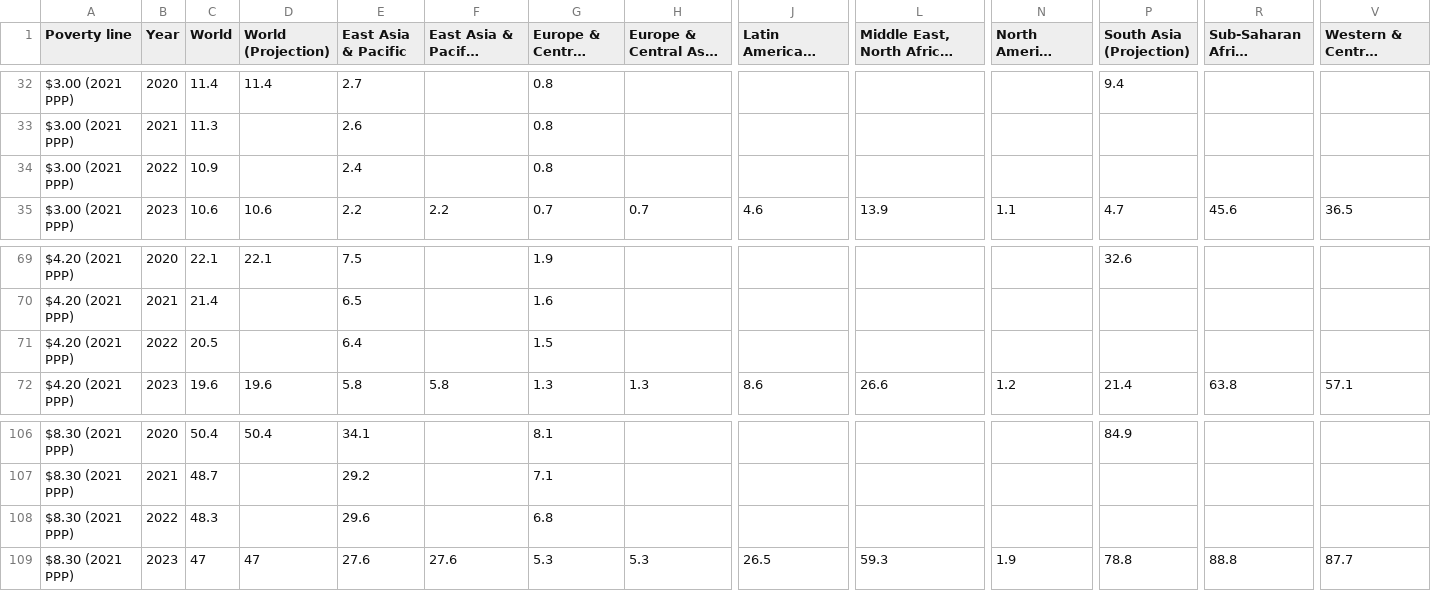
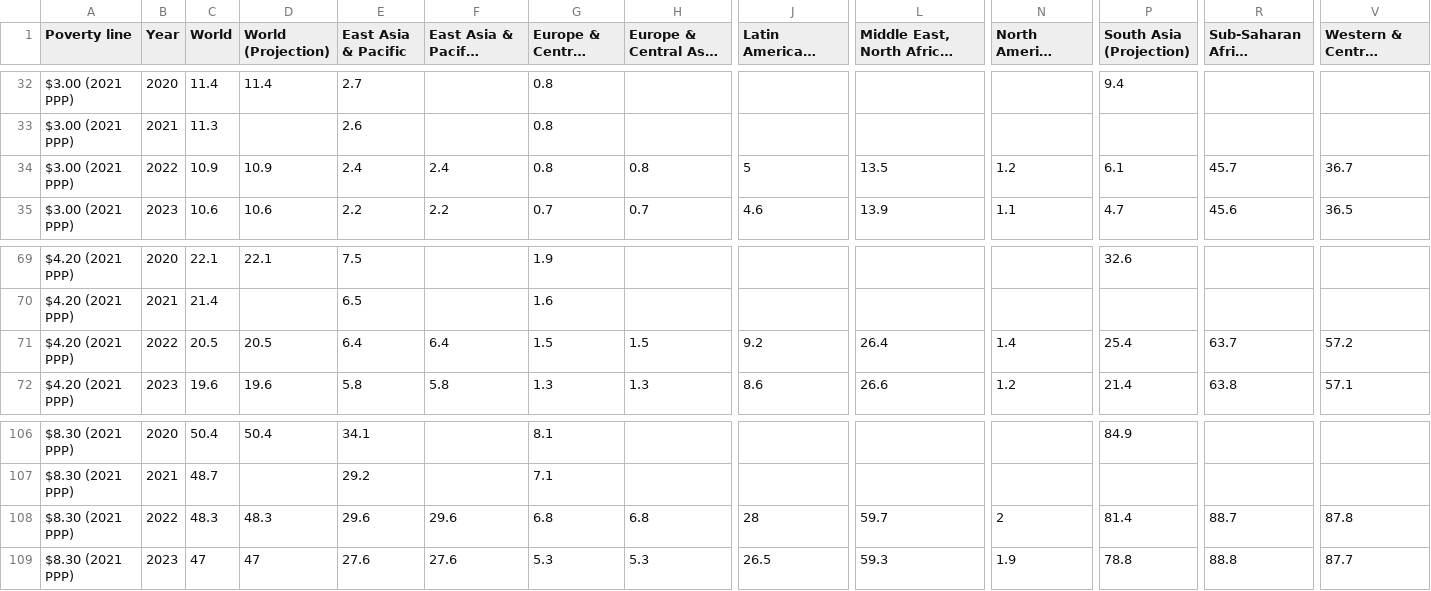
Before and after one commit to GPID-WB/pip-chartbook, a CSV file: csv/chartbook_F3.csv, drawn as a sheet; only a part is shown, gaps mark what is left out; long unchanged cells end in …; the diff names each change by its address in the sheet, - before the commit and + after, or states it on an @@ line.

```diff
--- a/csv/chartbook_F3.csv
+++ b/csv/chartbook_F3.csv
-D34 (World (Projection)): (empty)
+D34 (World (Projection)): 10.9
-F34 (East Asia & Pacific (Projection)): (empty)
+F34 (East Asia & Pacific (Projection)): 2.4
-H34: (empty)
+H34: 0.8
-J34: (empty)
+J34: 5
-L34: (empty)
+L34: 13.5
-N34 (North America (Projection)): (empty)
+N34 (North America (Projection)): 1.2
-P34 (South Asia (Projection)): (empty)
+P34 (South Asia (Projection)): 6.1
-R34 (Sub-Saharan Africa (Projection)): (empty)
+R34 (Sub-Saharan Africa (Projection)): 45.7
-V34: (empty)
+V34: 36.7
-D71 (World (Projection)): (empty)
+D71 (World (Projection)): 20.5
-F71 (East Asia & Pacific (Projection)): (empty)
+F71 (East Asia & Pacific (Projection)): 6.4
-H71: (empty)
+H71: 1.5
-J71: (empty)
+J71: 9.2
-L71: (empty)
+L71: 26.4
-N71 (North America (Projection)): (empty)
+N71 (North America (Projection)): 1.4
-P71 (South Asia (Projection)): (empty)
+P71 (South Asia (Projection)): 25.4
-R71 (Sub-Saharan Africa (Projection)): (empty)
+R71 (Sub-Saharan Africa (Projection)): 63.7
-V71: (empty)
+V71: 57.2
-D108 (World (Projection)): (empty)
+D108 (World (Projection)): 48.3
-F108 (East Asia & Pacific (Projection)): (empty)
+F108 (East Asia & Pacific (Projection)): 29.6
-H108: (empty)
+H108: 6.8
-J108: (empty)
+J108: 28
-L108: (empty)
+L108: 59.7
-N108 (North America (Projection)): (empty)
+N108 (North America (Projection)): 2
-P108 (South Asia (Projection)): (empty)
+P108 (South Asia (Projection)): 81.4
-R108 (Sub-Saharan Africa (Projection)): (empty)
+R108 (Sub-Saharan Africa (Projection)): 88.7
-V108: (empty)
+V108: 87.8
```
Also changed, not shown: 1 other file.
